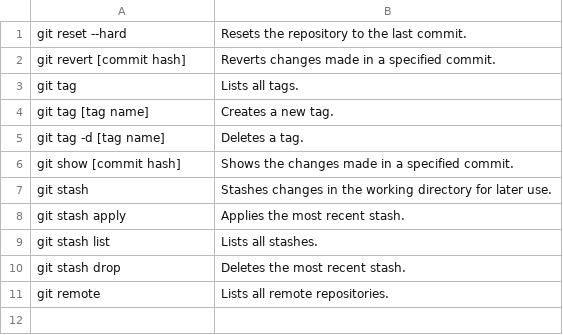
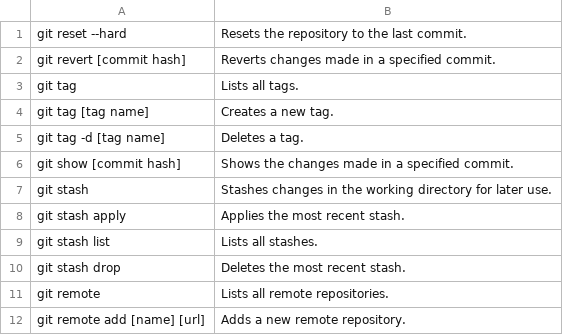
Before and after one commit to abdelilahAchir/agilaMethoderLab1, a CSV file: gitcommands.csv, drawn as a sheet; the diff names each change by its address in the sheet, - before the commit and + after, or states it on an @@ line.

Commit message:
added number 27 "git remote add [name] [url]"
Adds a new remote repository.

```diff
--- a/gitcommands.csv
+++ b/gitcommands.csv
+row 12: git remote add [name] [url] | Adds a new remote repository.
```
